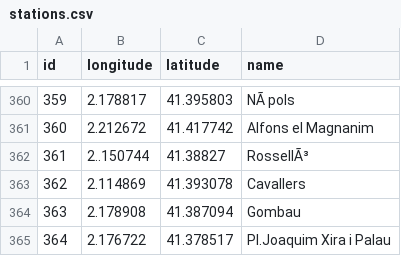
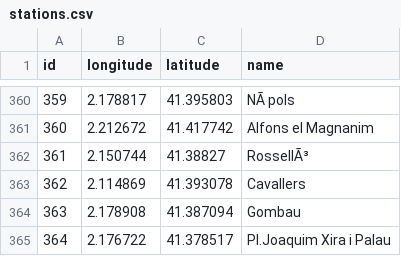
Before and after one commit to franco-ruggeri/polito-big-data, a CSV file: lab7/data/stations.csv, drawn as a sheet; only a part is shown, gaps mark what is left out.

```diff
--- a/lab7/data/stations.csv
+++ b/lab7/data/stations.csv
@@ -361,3 +361,3 @@ id	longitude	latitude	name
 360	2.212672	41.417742	Alfons el Magnanim
-361	2..150744	41.38827	RossellÃ³
+361	2.150744	41.38827	RossellÃ³
 362	2.114869	41.393078	Cavallers
```
Also changed, not shown: 12 other files.
